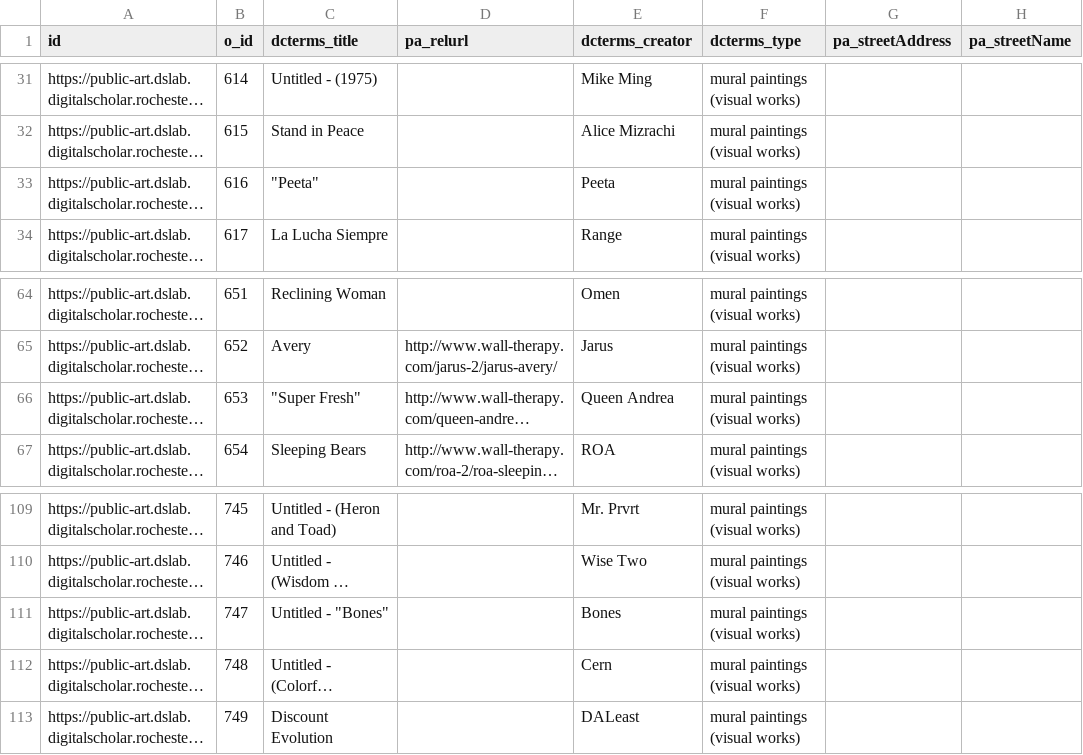
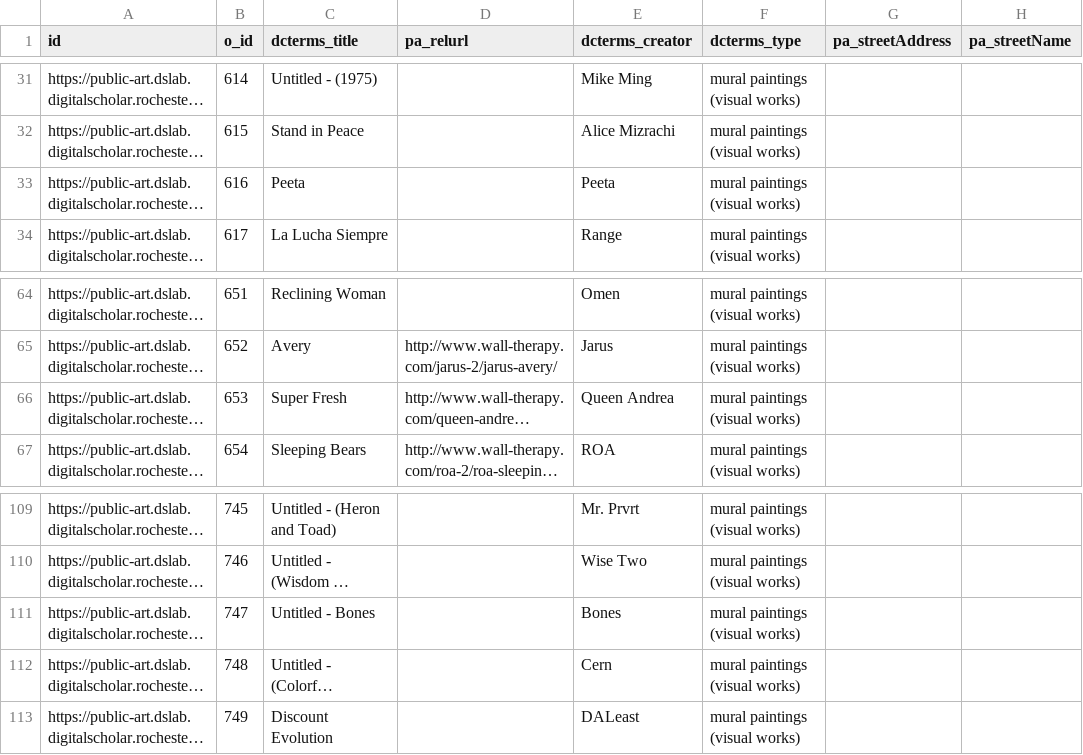
Before and after one commit to tech-at-arl/Digital-Scholarship-Institute, a CSV file: July 2019/Geospatial and Temporal Mapping/Public_Art_Points.csv, drawn as a sheet; only a part is shown, gaps mark what is left out; long unchanged cells end in …; the diff names each change by its address in the sheet, - before the commit and + after, or states it on an @@ line.

Commit message:
Update Public_Art_Points.csv

```diff
--- a/July 2019/Geospatial and Temporal Mapping/Public_Art_Points.csv
+++ b/July 2019/Geospatial and Temporal Mapping/Public_Art_Points.csv
-C33 (dcterms_title): "Peeta"
+C33 (dcterms_title): Peeta
-C66 (dcterms_title): "Super Fresh"
+C66 (dcterms_title): Super Fresh
-C111 (dcterms_title): Untitled - "Bones"
+C111 (dcterms_title): Untitled - Bones
```
